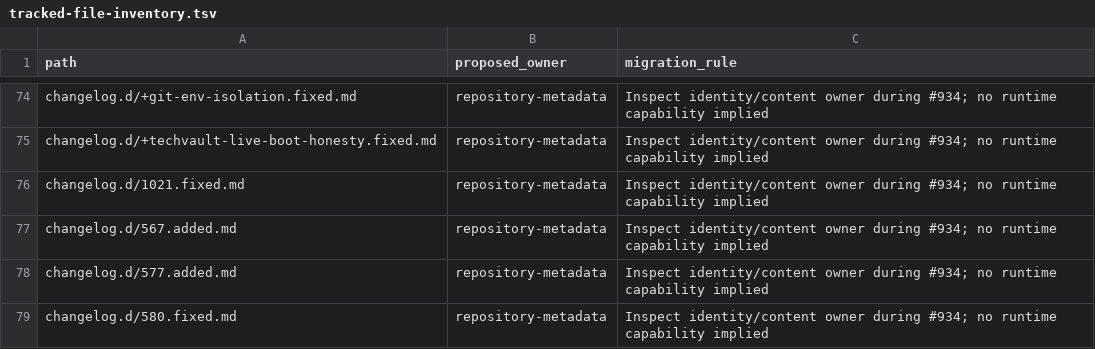
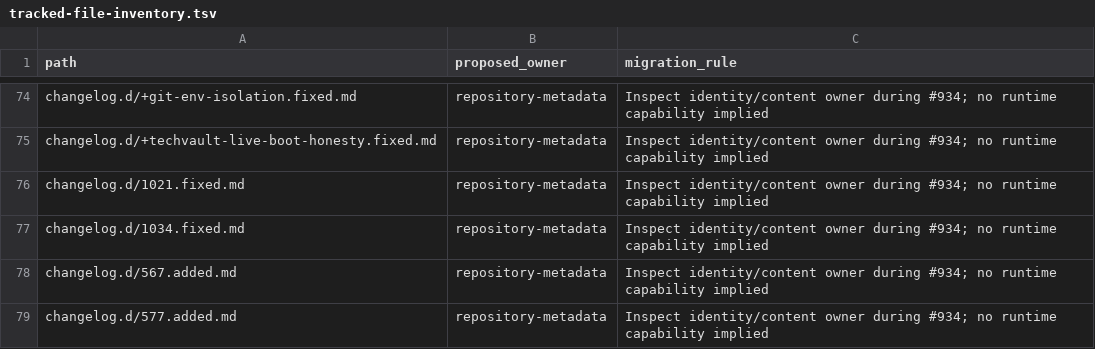
Before and after one commit to Brad-Edwards/aptl, a TSV file: docs/reviews/962-lilrae-readiness/tracked-file-inventory.tsv, drawn as a sheet; only a part is shown, gaps mark what is left out; the shorter side is filled out with more unchanged rows.

Commit message:
fix(detection,mcp): fire custom Suricata rules (303020) and repair MISP add_indicator (#1036)
fix(detection,mcp): fire custom Suricata rules and repair MISP add_indicator

Two defects found during TechVault release-candidate manual QA.

Suricata: config/wazuh_cluster/suricata_rules.xml declared 303000 as its own
`<decoded_as>json</decoded_as>` atomic parent, competing with the built-in
Suricata parent (86600) that Wazuh loads first. Wazuh binds each JSON event to
a single atomic parent, so 303000 never won and none of its children
(303001-303060) fired — every Suricata alert fell through to the generic 86601.
Chain the custom classification rules off the built-in rules via <if_sid>
(303000 -> 86601; the flow/dns bases 303100/303110 -> 86600) so a network web
attack now surfaces as 303020 (level 10) as intended. Verified with
wazuh-logtest and the live indexer pipeline.

MISP MCP: mcp-threatintel add_indicator posted to /attributes/add with the
event id in the body, but MISP requires it in the URL path
(/attributes/add/{eventId}; POST /attributes/add is 405), and the shared MCP
HTTP client never sent `Accept: application/json`, so MISP 302-redirected the
JSON-less POST to its web UI. Template the event id into the URL and default
`Accept: application/json` in aptl-mcp-common's HTTPClient (overridable per
call). add_indicator now returns 200 and the attribute persists (verified
end-to-end against a live lab); reads were already fine because restSearch and
TheHive return JSON regardless.

Fixes #1034

```diff
--- a/docs/reviews/962-lilrae-readiness/tracked-file-inventory.tsv
+++ b/docs/reviews/962-lilrae-readiness/tracked-file-inventory.tsv
@@ -76,2 +76,3 @@ changelog.d/+techvault-live-boot-honesty.fixed.md	repository-metadata	Inspect id
 changelog.d/1021.fixed.md	repository-metadata	Inspect identity/content owner during #934; no runtime capability implied
+changelog.d/1034.fixed.md	repository-metadata	Inspect identity/content owner during #934; no runtime capability implied
 changelog.d/567.added.md	repository-metadata	Inspect identity/content owner during #934; no runtime capability implied
```
Also changed, not shown: 5 other files.
